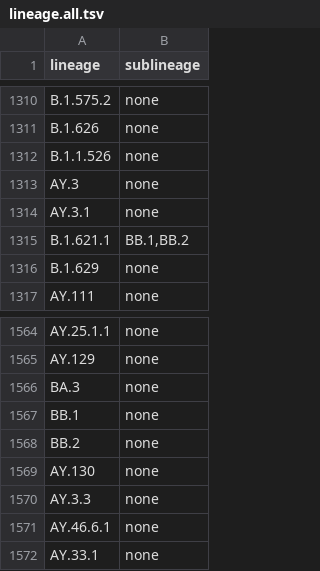
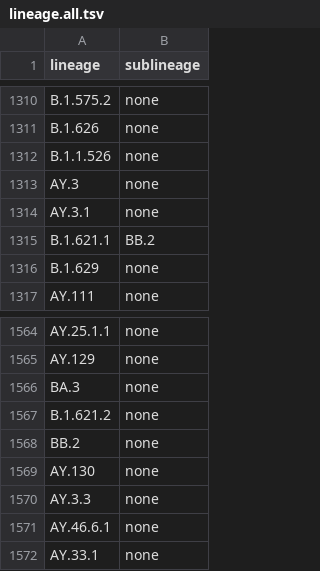
Before and after one commit to rki-mf1/covsonar, a TSV file: lib/lineage.all.tsv, drawn as a sheet; only a part is shown, gaps mark what is left out; the diff covers the shown part only.

```diff
--- a/lib/lineage.all.tsv
+++ b/lib/lineage.all.tsv
@@ -1314,3 +1314,3 @@ AY.3	none
 AY.3.1	none
-B.1.621.1	BB.1,BB.2
+B.1.621.1	BB.2
 B.1.629	none
@@ -1566,3 +1566,3 @@ AY.129	none
 BA.3	none
-BB.1	none
+B.1.621.2	none
 BB.2	none
```
Also changed, not shown: 7 added rows, 1 removed row and 2 edited cells elsewhere in this file, 10 other files.
